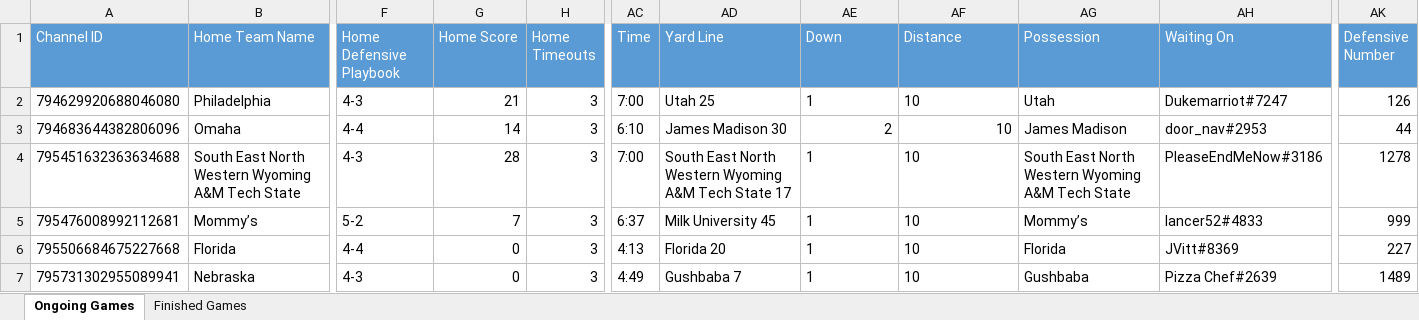
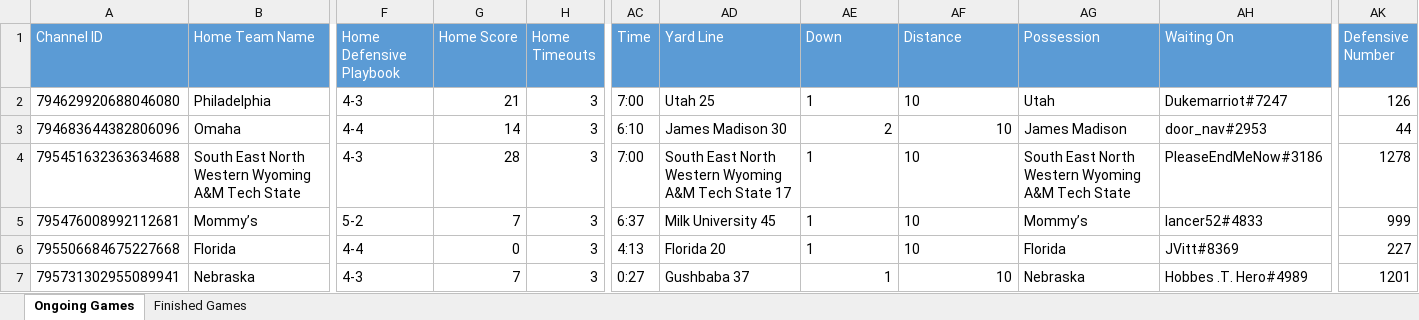
Before and after one commit to akick31/FCFB-Ref-Bot, an Excel workbook: game_database.xlsx, sheet Ongoing Games, drawn as a sheet; only a part is shown, gaps mark what is left out; values as stored, in another font and other column widths than the file's, no borders; the diff names each change by its address in the sheet, - before the commit and + after, or states it on an @@ line.

```diff
--- a/game_database.xlsx (sheet Ongoing Games)
+++ b/game_database.xlsx (sheet Ongoing Games)
-G7 (Home Score): 0
+G7 (Home Score): 7
-AC7 (Time): 4:49
+AC7 (Time): 0:27
-AD7 (Yard Line): Gushbaba 7
+AD7 (Yard Line): Gushbaba 37
-AE7:AF7 alignment: left
+AE7:AF7 alignment: right
-AG7 (Possession): Gushbaba
+AG7 (Possession): Nebraska
-AH7 (Waiting On): Pizza Chef#2639
+AH7 (Waiting On): Hobbes .T. Hero#4989
-AK7 (Defensive Number): 1489
+AK7 (Defensive Number): 1201
```
Also changed, not shown: ranges.xlsx, stats_database.xlsx, 4 other files.
